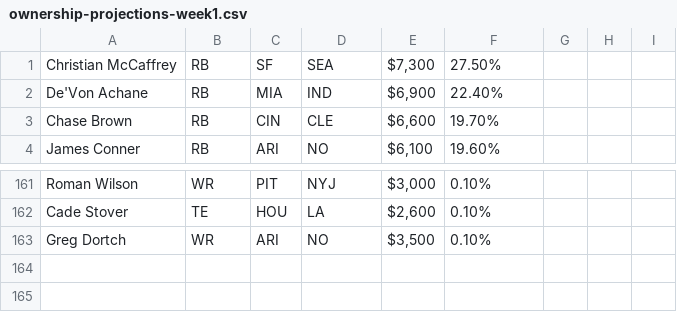
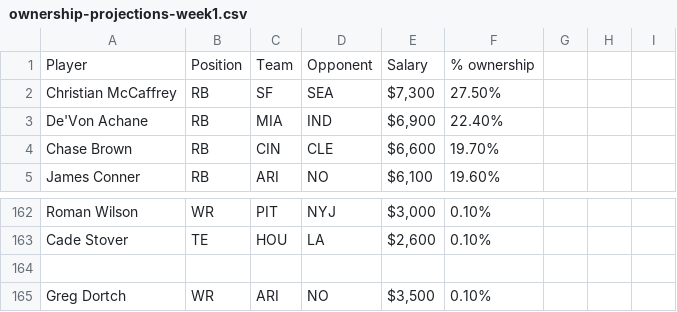
Before and after one commit to kbw612/Fantasy, a CSV file: NFL/2025/DK/ownership-projections-week1.csv, drawn as a sheet; only a part is shown, gaps mark what is left out.

Commit message:
Update ownership-projections-week1.csv

```diff
--- a/NFL/2025/DK/ownership-projections-week1.csv
+++ b/NFL/2025/DK/ownership-projections-week1.csv
@@ -1 +1,2 @@
+Player,Position,Team,Opponent,Salary,% ownership
 Christian McCaffrey,RB,SF,SEA,"$7,300",27.50%,,,
@@ -162,2 +163,3 @@ Roman Wilson,WR,PIT,NYJ,"$3,000",0.10%,,,
 Cade Stover,TE,HOU,LA,"$2,600",0.10%,,,
+
 Greg Dortch,WR,ARI,NO,"$3,500",0.10%,,,
```
